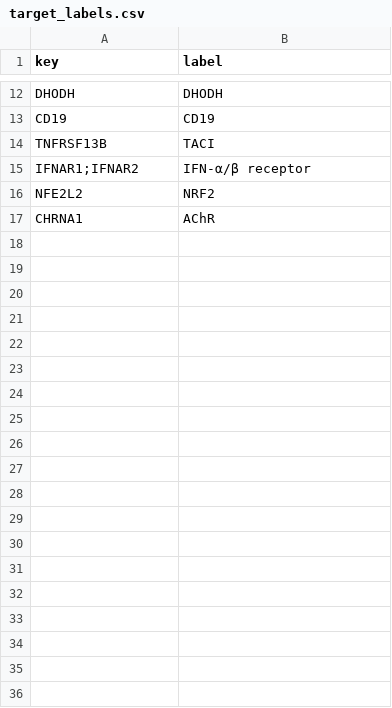
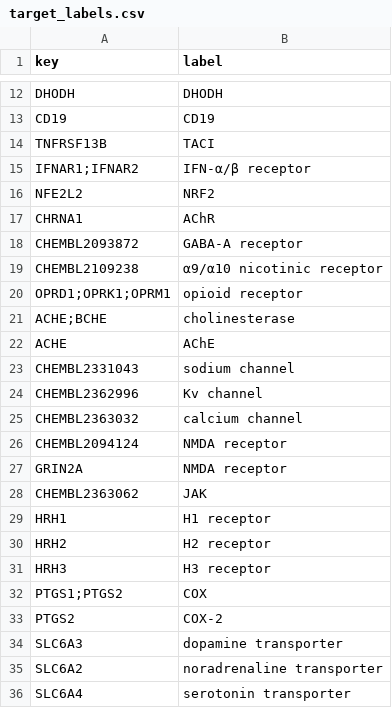
Before and after one commit to martin-valny/trials, a CSV file: config/mechanisms/target_labels.csv, drawn as a sheet; only a part is shown, gaps mark what is left out; the diff covers the shown part only.

```diff
--- a/config/mechanisms/target_labels.csv
+++ b/config/mechanisms/target_labels.csv
@@ -17 +17,20 @@ NFE2L2,NRF2
 CHRNA1,AChR
+CHEMBL2093872,GABA-A receptor
+CHEMBL2109238,α9/α10 nicotinic receptor
+OPRD1;OPRK1;OPRM1,opioid receptor
+ACHE;BCHE,cholinesterase
+ACHE,AChE
+CHEMBL2331043,sodium channel
+CHEMBL2362996,Kv channel
+CHEMBL2363032,calcium channel
+CHEMBL2094124,NMDA receptor
+GRIN2A,NMDA receptor
+CHEMBL2363062,JAK
+HRH1,H1 receptor
+HRH2,H2 receptor
+HRH3,H3 receptor
+PTGS1;PTGS2,COX
+PTGS2,COX-2
+SLC6A3,dopamine transporter
+SLC6A2,noradrenaline transporter
+SLC6A4,serotonin transporter
```
Also changed, not shown: 63 added rows elsewhere in this file, 4 other files.
